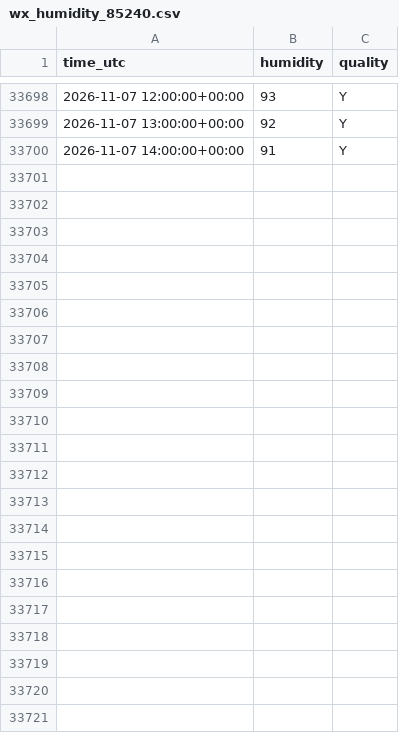
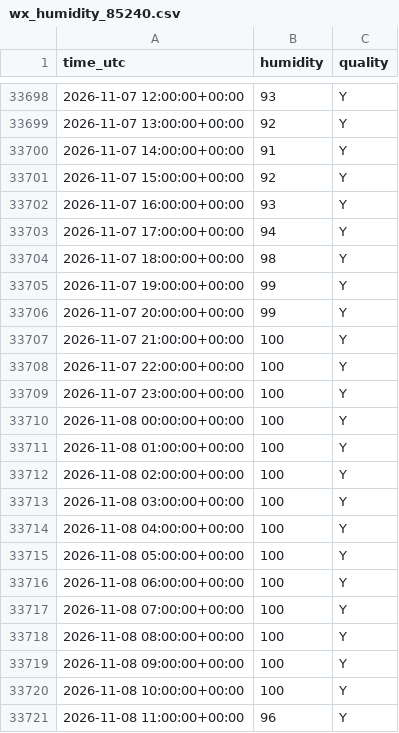
Before and after one commit to MindisBlank/SE3_DayAheadLoadForecast, a CSV file: data/wx_humidity_85240.csv, drawn as a sheet; only a part is shown, gaps mark what is left out; the diff names each change by its address in the sheet, - before the commit and + after, or states it on an @@ line.

```diff
--- a/data/wx_humidity_85240.csv
+++ b/data/wx_humidity_85240.csv
+row 33701: 2026-11-07 15:00:00+00:00 | 92 | Y
+row 33702: 2026-11-07 16:00:00+00:00 | 93 | Y
+row 33703: 2026-11-07 17:00:00+00:00 | 94 | Y
+row 33704: 2026-11-07 18:00:00+00:00 | 98 | Y
+row 33705: 2026-11-07 19:00:00+00:00 | 99 | Y
+row 33706: 2026-11-07 20:00:00+00:00 | 99 | Y
+row 33707: 2026-11-07 21:00:00+00:00 | 100 | Y
+row 33708: 2026-11-07 22:00:00+00:00 | 100 | Y
+row 33709: 2026-11-07 23:00:00+00:00 | 100 | Y
+row 33710: 2026-11-08 00:00:00+00:00 | 100 | Y
+row 33711: 2026-11-08 01:00:00+00:00 | 100 | Y
+row 33712: 2026-11-08 02:00:00+00:00 | 100 | Y
+row 33713: 2026-11-08 03:00:00+00:00 | 100 | Y
+row 33714: 2026-11-08 04:00:00+00:00 | 100 | Y
+row 33715: 2026-11-08 05:00:00+00:00 | 100 | Y
+row 33716: 2026-11-08 06:00:00+00:00 | 100 | Y
+row 33717: 2026-11-08 07:00:00+00:00 | 100 | Y
+row 33718: 2026-11-08 08:00:00+00:00 | 100 | Y
+row 33719: 2026-11-08 09:00:00+00:00 | 100 | Y
+row 33720: 2026-11-08 10:00:00+00:00 | 100 | Y
+row 33721: 2026-11-08 11:00:00+00:00 | 96 | Y
```
Also changed, not shown: data/wx_cloud_71380.csv, data/wx_humidity_71420.csv, 29 other files.
